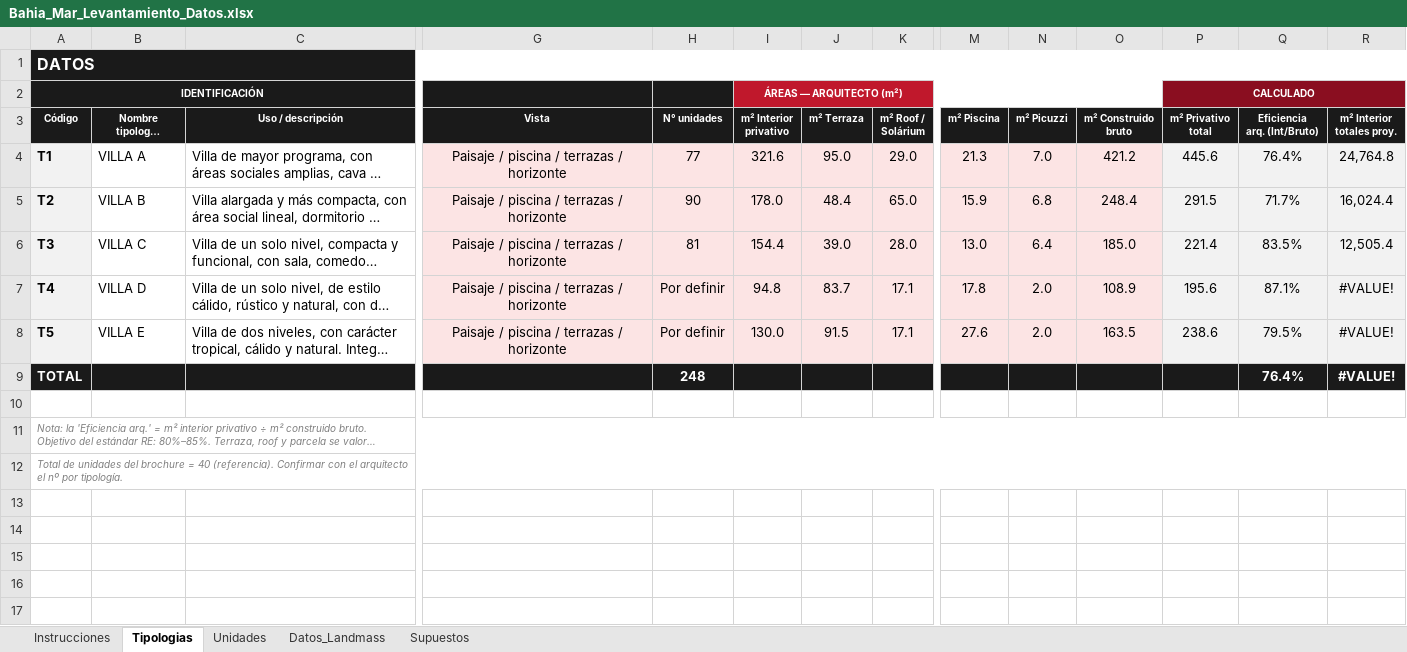
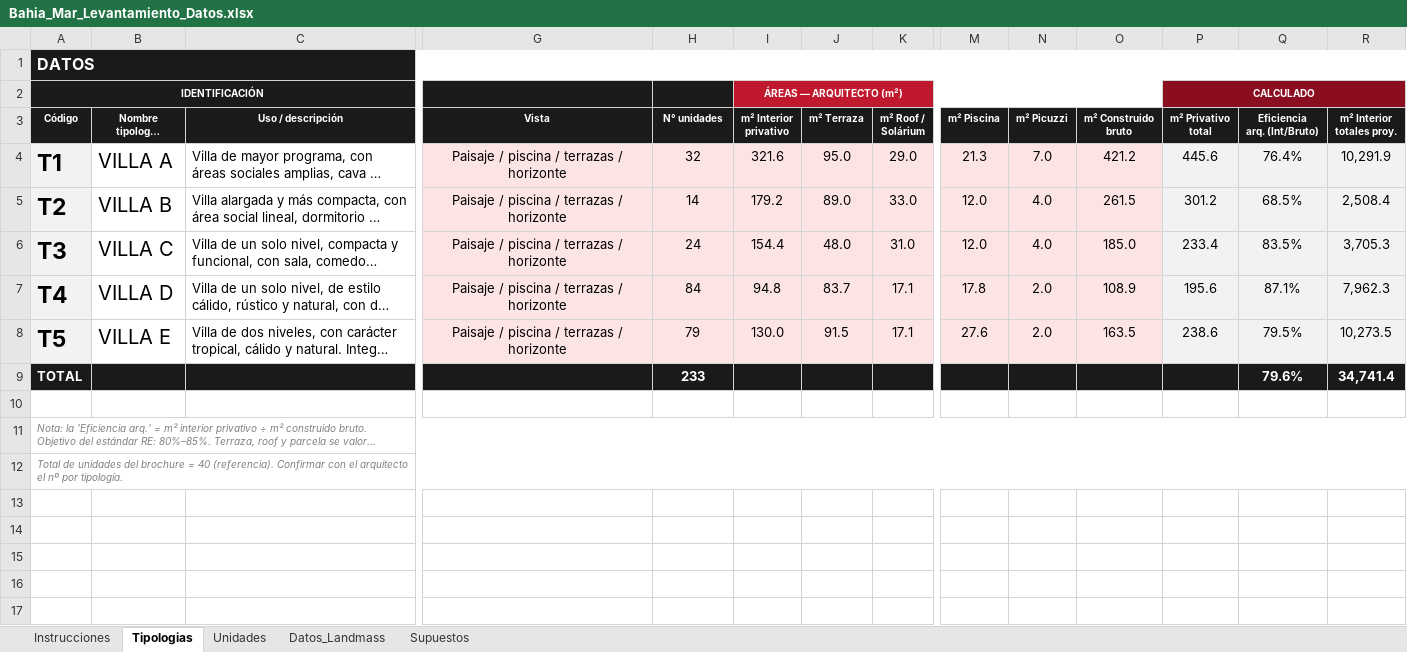
Before and after one commit to derick061020/urbatrix, an Excel workbook: Bahia_Mar_Levantamiento_Datos.xlsx, sheet Tipologias, drawn as a sheet; only a part is shown, gaps mark what is left out; long unchanged cells end in …; values as stored, in another font and other column widths than the file's, no borders; charts and pictures not drawn; rows hold the shown columns only; the diff covers the shown part only; the diff names each change by its address in the sheet, - before the commit and + after, or states it on an @@ line.

```diff
--- a/Bahia_Mar_Levantamiento_Datos.xlsx (sheet Tipologias)
+++ b/Bahia_Mar_Levantamiento_Datos.xlsx (sheet Tipologias)
@@ A4:B8 text size: larger @@
-H4 (N° unidades): 77
+H4 (N° unidades): 32
-R4 (m² Interior totales proy.): 24,764.8
+R4 (m² Interior totales proy.): 10,291.9
-H5 (N° unidades): 90
+H5 (N° unidades): 14
-I5 (m² Interior privativo): 178.0
+I5 (m² Interior privativo): 179.2
-J5 (m² Terraza): 48.4
+J5 (m² Terraza): 89.0
-K5 (m² Roof / Solárium): 65.0
+K5 (m² Roof / Solárium): 33.0
-M5 (m² Piscina): 15.9
+M5 (m² Piscina): 12.0
-N5 (m² Picuzzi): 6.8
+N5 (m² Picuzzi): 4.0
-O5 (m² Construido bruto): 248.4
+O5 (m² Construido bruto): 261.5
-P5 (m² Privativo total): 291.5
+P5 (m² Privativo total): 301.2
-Q5 (Eficiencia arq. (Int/Bruto)): 71.7%
+Q5 (Eficiencia arq. (Int/Bruto)): 68.5%
-R5 (m² Interior totales proy.): 16,024.4
+R5 (m² Interior totales proy.): 2,508.4
-H6 (N° unidades): 81
+H6 (N° unidades): 24
-J6 (m² Terraza): 39.0
+J6 (m² Terraza): 48.0
-K6 (m² Roof / Solárium): 28.0
+K6 (m² Roof / Solárium): 31.0
-M6 (m² Piscina): 13.0
+M6 (m² Piscina): 12.0
-N6 (m² Picuzzi): 6.4
+N6 (m² Picuzzi): 4.0
-P6 (m² Privativo total): 221.4
+P6 (m² Privativo total): 233.4
-R6 (m² Interior totales proy.): 12,505.4
+R6 (m² Interior totales proy.): 3,705.3
-H7 (N° unidades): Por definir
+H7 (N° unidades): 84
-R7 (m² Interior totales proy.): #VALUE!
+R7 (m² Interior totales proy.): 7,962.3
-H8 (N° unidades): Por definir
+H8 (N° unidades): 79
-R8 (m² Interior totales proy.): #VALUE!
+R8 (m² Interior totales proy.): 10,273.5
-H9 (N° unidades): 248
+H9 (N° unidades): 233
-Q9 (Eficiencia arq. (Int/Bruto)): 76.4%
+Q9 (Eficiencia arq. (Int/Bruto)): 79.6%
-R9 (m² Interior totales proy.): #VALUE!
+R9 (m² Interior totales proy.): 34,741.4
-row 13: (empty)
-row 14: (empty)
-row 15: (empty)
-row 16: (empty)
-row 17: (empty)
```
Also changed, not shown: 7 removed rows elsewhere in this sheet, sheet Unidades, formulas that keep their value, 1 other file.
